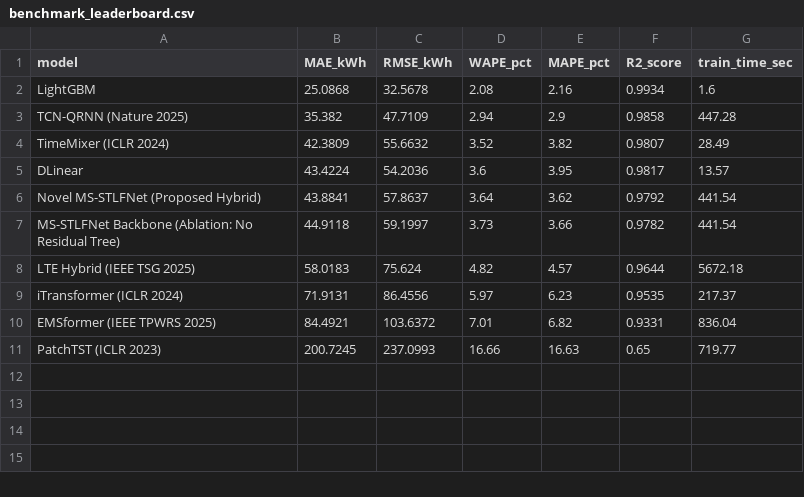
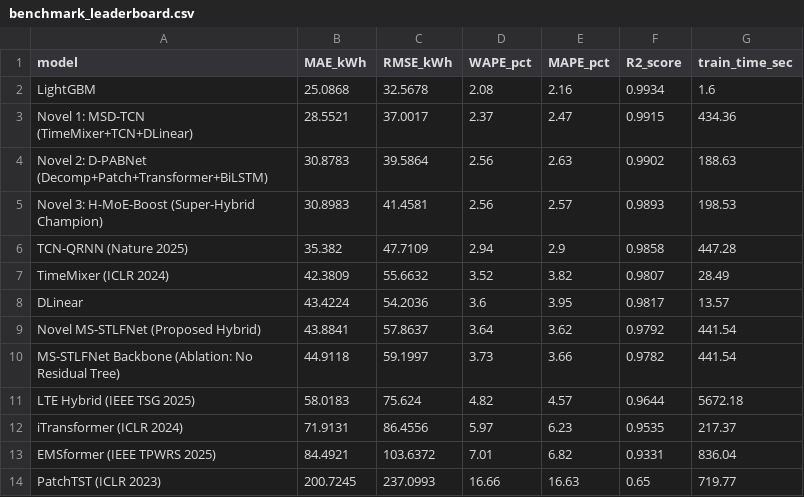
Before and after one commit to aadithya-pk/preprocessed, a CSV file: benchmark_results/benchmark_leaderboard.csv, drawn as a sheet; the diff names each change by its address in the sheet, - before the commit and + after, or states it on an @@ line.

Commit message:
feat(novel_models): add Novel 1 (MSD-TCN), Novel 2 (D-PABNet), and Novel 3 (H-MoE-Boost) with full comparative benchmarks

```diff
--- a/benchmark_results/benchmark_leaderboard.csv
+++ b/benchmark_results/benchmark_leaderboard.csv
+row 3: Novel 1: MSD-TCN (TimeMixer+TCN+DLinear) | 28.5521 | 37.0017 | 2.37 | 2.47 | 0.9915 | 434.36
+row 4: Novel 2: D-PABNet (Decomp+Patch+Transformer+BiLSTM) | 30.8783 | 39.5864 | 2.56 | 2.63 | 0.9902 | 188.63
+row 5: Novel 3: H-MoE-Boost (Super-Hybrid Champion) | 30.8983 | 41.4581 | 2.56 | 2.57 | 0.9893 | 198.53
```
Also changed, not shown: benchmark_results/error_breakdown_by_regime.csv, 17 other files.
